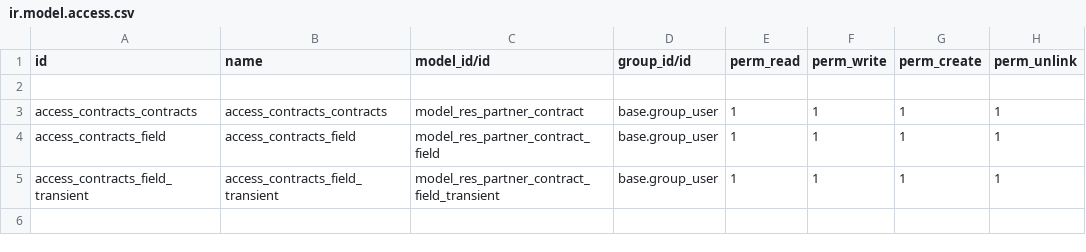
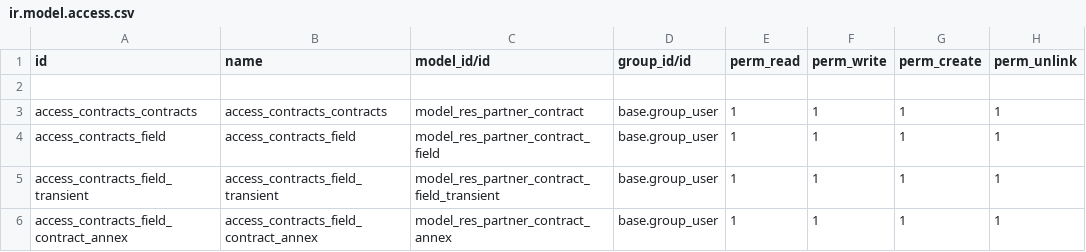
Before and after one commit to RYDLAB/docx_report, a CSV file: security/ir.model.access.csv, drawn as a sheet; the diff names each change by its address in the sheet, - before the commit and + after, or states it on an @@ line.

Commit message:
[FIX] security

```diff
--- a/security/ir.model.access.csv
+++ b/security/ir.model.access.csv
+row 6: access_contracts_field_contract_annex | access_contracts_field_contract_annex | model_res_partner_contract_annex | base.group_user | 1 | 1 | 1 | 1
```
